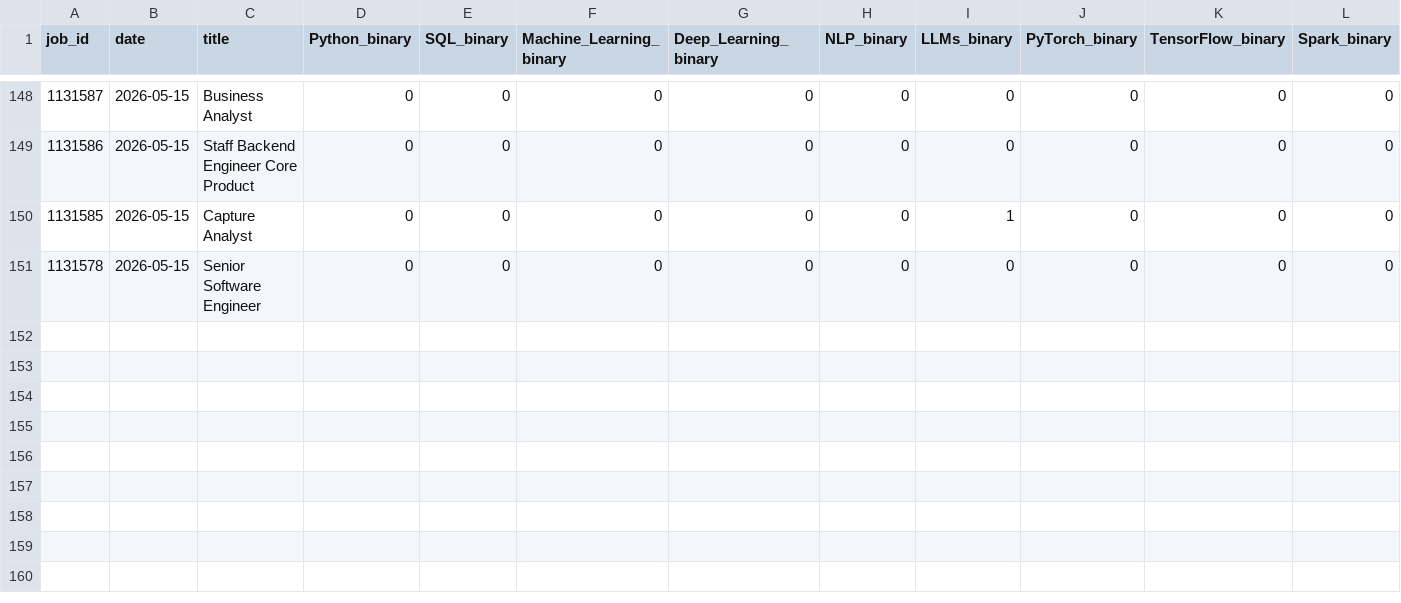
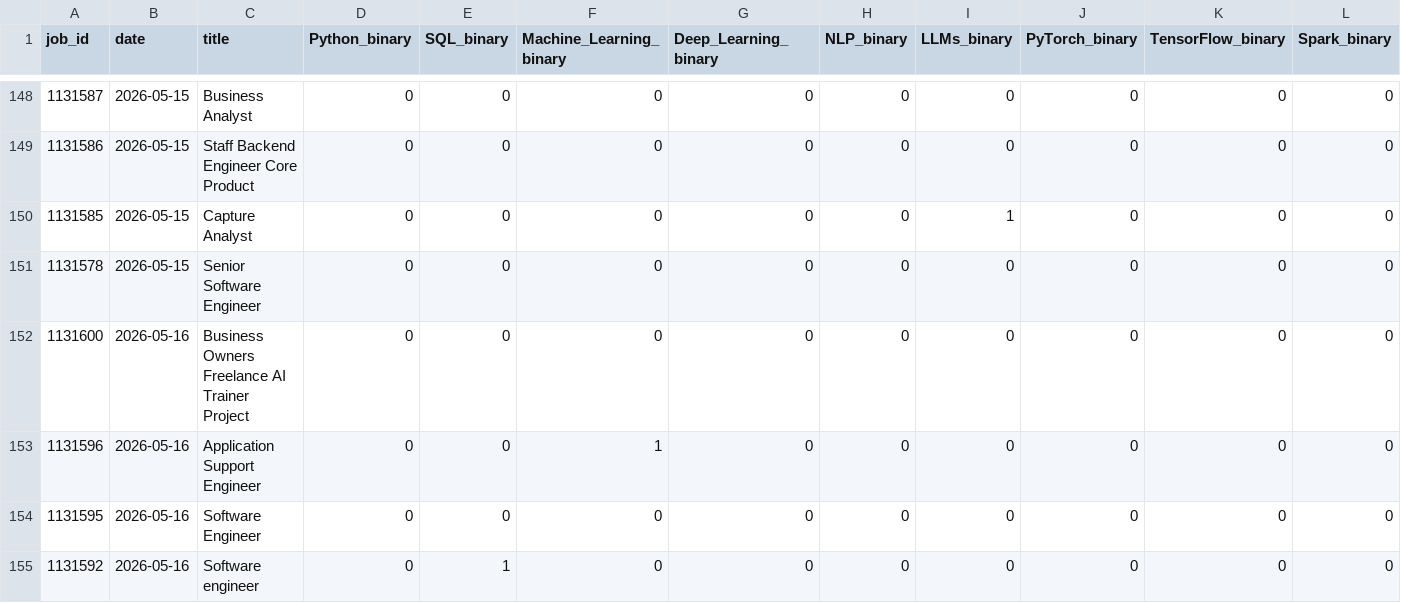
Before and after one commit to bence-szabo-git/Skill-Tracker-Data-Science, a CSV file: skills_data.csv, drawn as a sheet; only a part is shown, gaps mark what is left out; rows hold the shown columns only; the diff names each change by its address in the sheet, - before the commit and + after, or states it on an @@ line.

```diff
--- a/skills_data.csv
+++ b/skills_data.csv
+row 152: 1131600 | 2026-05-16 | Business Owners Freelance AI Trainer Project | 0 | 0 | 0 | 0 | 0 | 0 | 0 | 0 | 0
+row 153: 1131596 | 2026-05-16 | Application Support Engineer | 0 | 0 | 1 | 0 | 0 | 0 | 0 | 0 | 0
+row 154: 1131595 | 2026-05-16 | Software Engineer | 0 | 0 | 0 | 0 | 0 | 0 | 0 | 0 | 0
+row 155: 1131592 | 2026-05-16 | Software engineer | 0 | 1 | 0 | 0 | 0 | 0 | 0 | 0 | 0
```
Also changed, not shown: 1 other file.
